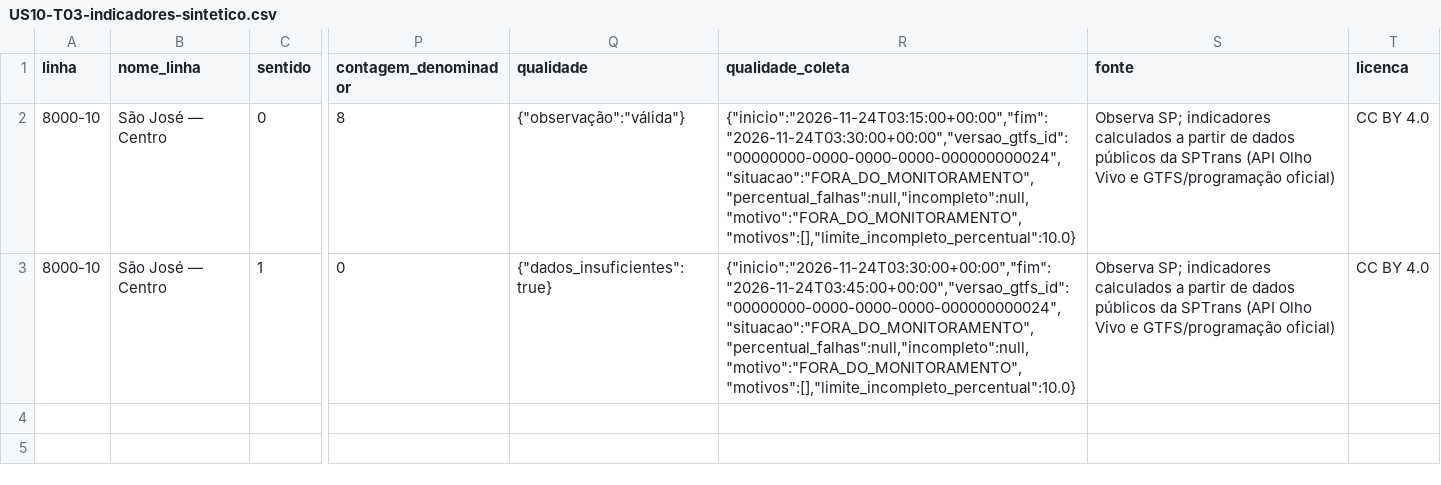
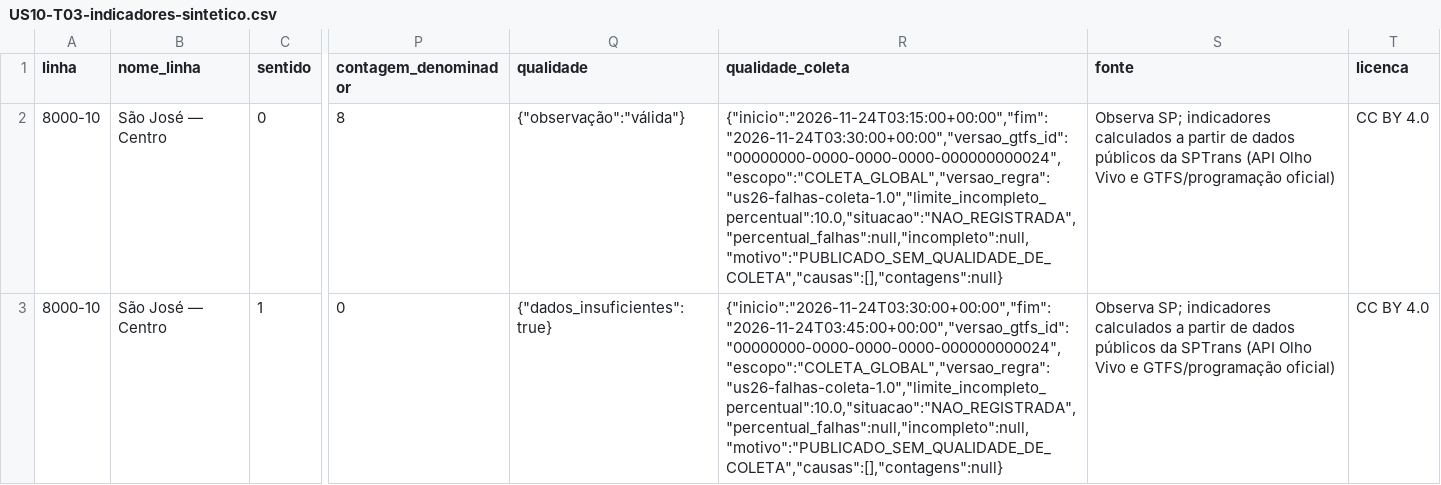
Before and after one commit to nicolassaez2004/SprintTimeMarrom-BackEnd, a CSV file: docs/evidencias/US10-T03-indicadores-sintetico.csv, drawn as a sheet; only a part is shown, gaps mark what is left out; the diff names each change by its address in the sheet, - before the commit and + after, or states it on an @@ line.

```diff
--- a/docs/evidencias/US10-T03-indicadores-sintetico.csv
+++ b/docs/evidencias/US10-T03-indicadores-sintetico.csv
-R2 (qualidade_coleta): {"inicio":"2026-11-24T03:15:00+00:00","fim":"2026-11-24T03:30:00+00:00","versao_gtfs_id":"00000000-0000-0000-0000-000000000024","situacao":"FORA_DO_MONITORAMENTO","percentual_falhas":null,"incompleto":null,"motivo":"FORA_DO_MONITORAMENTO","motivos":[],"limite_incompleto_percentual":10.0}
+R2 (qualidade_coleta): {"inicio":"2026-11-24T03:15:00+00:00","fim":"2026-11-24T03:30:00+00:00","versao_gtfs_id":"00000000-0000-0000-0000-000000000024","escopo":"COLETA_GLOBAL","versao_regra":"us26-falhas-coleta-1.0","limite_incompleto_percentual":10.0,"situacao":"NAO_REGISTRADA","percentual_falhas":null,"incompleto":null,"motivo":"PUBLICADO_SEM_QUALIDADE_DE_COLETA","causas":[],"contagens":null}
-R3 (qualidade_coleta): {"inicio":"2026-11-24T03:30:00+00:00","fim":"2026-11-24T03:45:00+00:00","versao_gtfs_id":"00000000-0000-0000-0000-000000000024","situacao":"FORA_DO_MONITORAMENTO","percentual_falhas":null,"incompleto":null,"motivo":"FORA_DO_MONITORAMENTO","motivos":[],"limite_incompleto_percentual":10.0}
+R3 (qualidade_coleta): {"inicio":"2026-11-24T03:30:00+00:00","fim":"2026-11-24T03:45:00+00:00","versao_gtfs_id":"00000000-0000-0000-0000-000000000024","escopo":"COLETA_GLOBAL","versao_regra":"us26-falhas-coleta-1.0","limite_incompleto_percentual":10.0,"situacao":"NAO_REGISTRADA","percentual_falhas":null,"incompleto":null,"motivo":"PUBLICADO_SEM_QUALIDADE_DE_COLETA","causas":[],"contagens":null}
```
Also changed, not shown: docs/evidencias/US26-T02-indicadores.csv, 13 other files.
